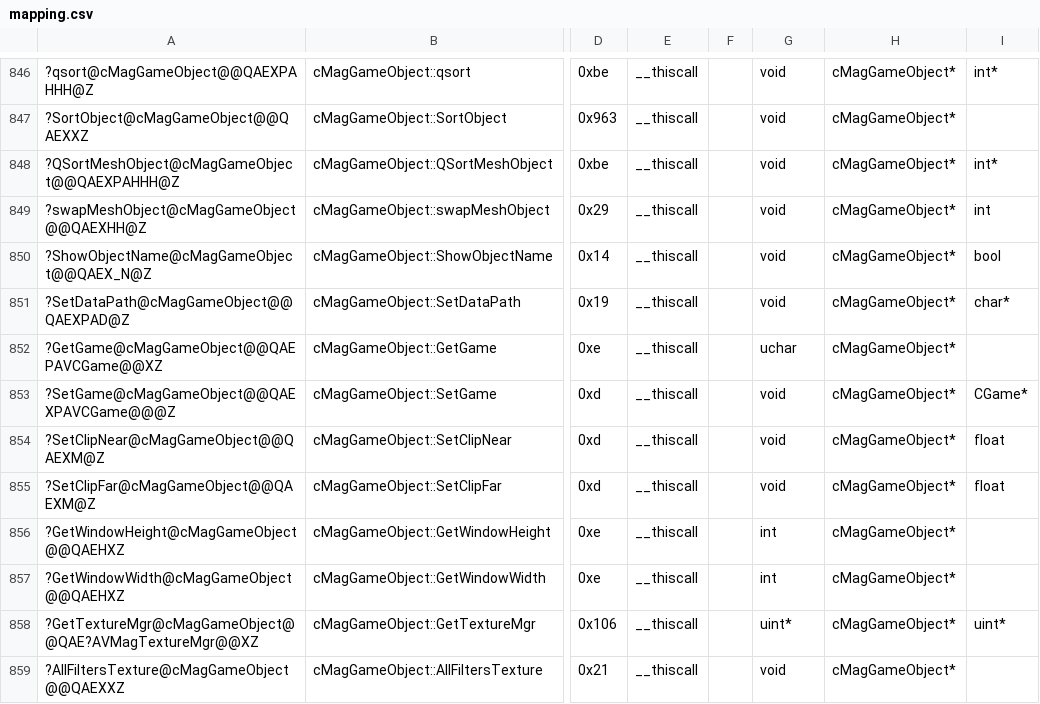
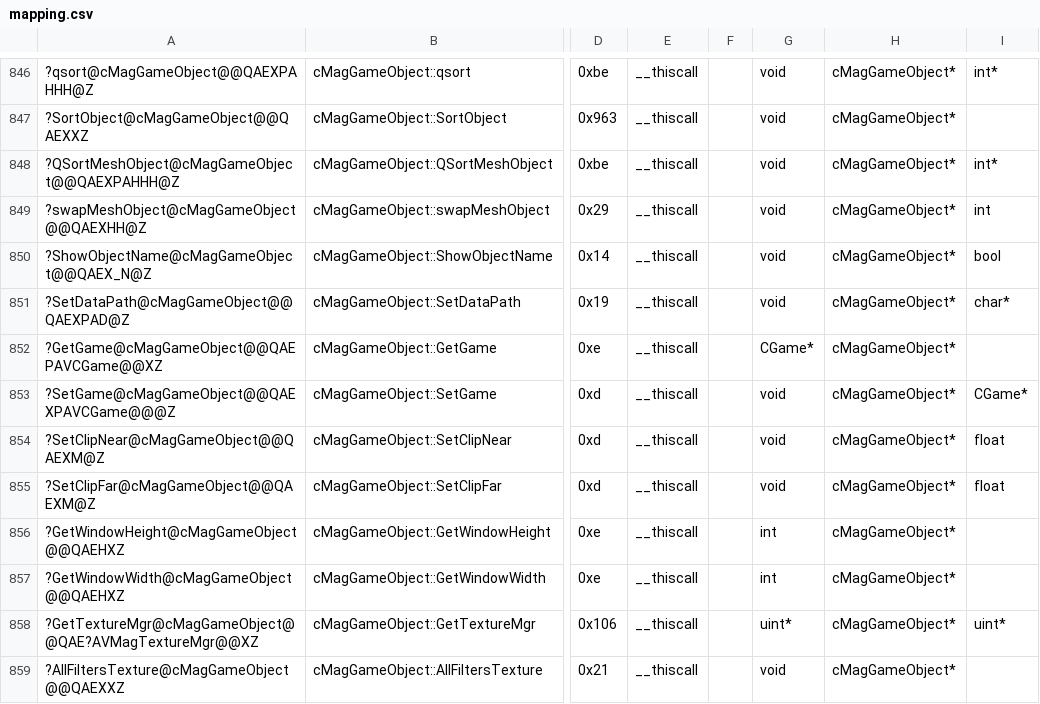
Before and after one commit to regratka/mkp, a CSV file: config/me2/mapping.csv, drawn as a sheet; only a part is shown, gaps mark what is left out; the diff names each change by its address in the sheet, - before the commit and + after, or states it on an @@ line.

```diff
--- a/config/me2/mapping.csv
+++ b/config/me2/mapping.csv
-G852: uchar
+G852: CGame*
```
Also changed, not shown: 3 other files.
